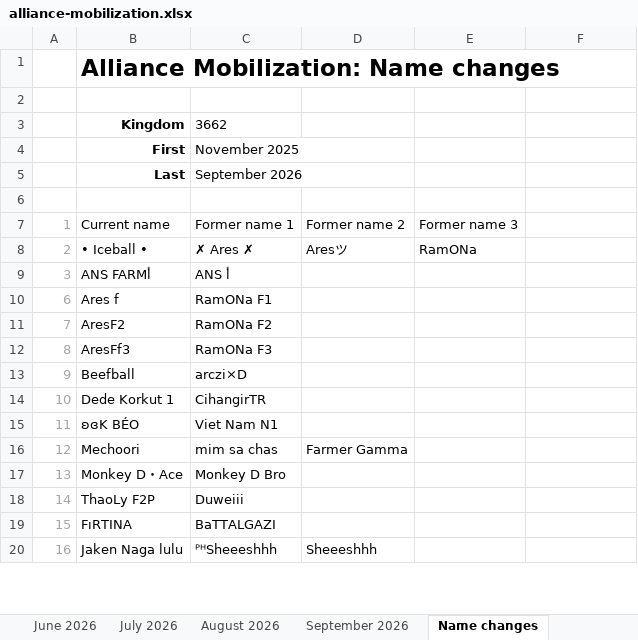
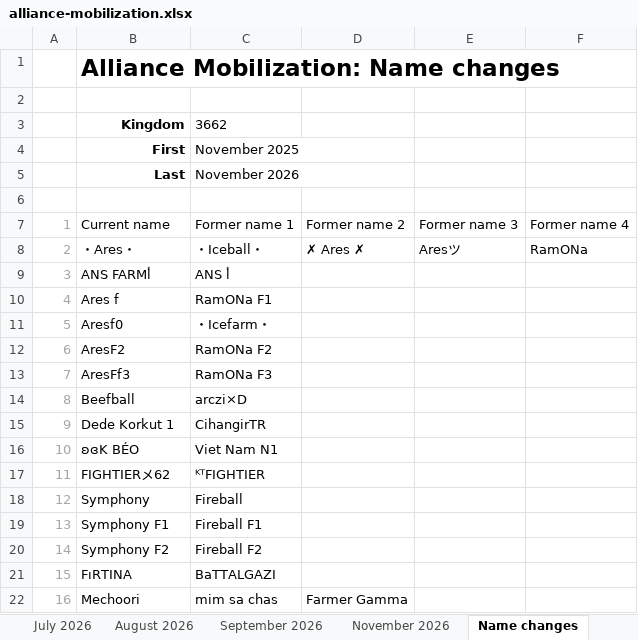
Before and after one commit to kingdom-3662/alliance-mobilization, an Excel workbook: alliance-mobilization.xlsx, sheet Name changes, drawn as a sheet; only a part is shown; values as stored, in another font and other column widths than the file's, no borders; table styles not drawn; addresses are those after the commit; the diff covers the shown part only; the diff names each change by its address in the sheet, - before the commit and + after, or states it on an @@ line.

Commit message:
Added November 2026 event
Updated the Excel-file with the November 2026 iteration of the Alliance Mobilization-event.

```diff
--- a/alliance-mobilization.xlsx (sheet Name changes)
+++ b/alliance-mobilization.xlsx (sheet Name changes)
+sheet tab: November 2026
-C5: September 2026
+C5: November 2026
-F7: (empty)
+F7: Former name 4
-B8: • Iceball •
+B8: ・Ares・
-C8: ✗ Ares ✗
+C8: ・Iceball・
-D8: Aresツ
+D8: ✗ Ares ✗
-E8: RamONa
+E8: Aresツ
-F8: (empty)
+F8: RamONa
+row 10: 4 | Ares f | RamONa F1
+row 11: 5 | Aresf0 | ・Icefarm・
-B12: Ares f
+B12: AresF2
-C12: RamONa F1
+C12: RamONa F2
-B13: AresF2
+B13: AresFf3
-C13: RamONa F2
+C13: RamONa F3
-B14: AresFf3
+B14: Beefball
-C14: RamONa F3
+C14: arczi×D
-B15: Beefball
+B15: Dede Korkut 1
-C15: arczi×D
+C15: CihangirTR
-B16: Dede Korkut 1
+B16: ʚɞK BÉO
-C16: CihangirTR
+C16: Viet Nam N1
-B17: ʚɞK BÉO
+B17: FIGHTIERメ62
-C17: Viet Nam N1
+C17: ᴷᵀFIGHTIER
-B18: Mechoori
+B18: Symphony
-C18: mim sa chas
+C18: Fireball
-D18: Farmer Gamma
+D18: (empty)
-B19: Monkey D・Ace
+B19: Symphony F1
-C19: Monkey D Bro
+C19: Fireball F1
-B20: ThaoLy F2P
+B20: Symphony F2
-C20: Duweiii
+C20: Fireball F2
-B22: Jaken Naga lulu
+B22: Mechoori
-C22: ᴾᴴSheeeshhh
+C22: mim sa chas
-D22: Sheeeshhh
+D22: Farmer Gamma
```
Also changed, not shown: 4 added rows and 2 edited cells elsewhere in this sheet, sheet September 2026, sheet August 2026, sheet June 2026, sheet July 2026, sheet November 2025.
